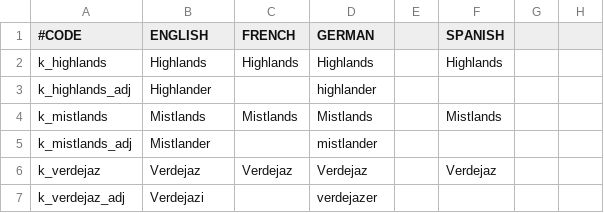
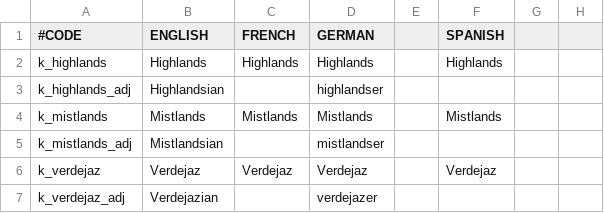
Before and after one commit to gerudoking/TheSealCK2Mod, a CSV file: TheSealMod/localisation/000_Kingdom_names.csv, drawn as a sheet; only a part is shown; the diff names each change by its address in the sheet, - before the commit and + after, or states it on an @@ line.

```diff
--- a/TheSealMod/localisation/000_Kingdom_names.csv
+++ b/TheSealMod/localisation/000_Kingdom_names.csv
-B3 (ENGLISH): Highlander
+B3 (ENGLISH): Highlandsian
-D3 (GERMAN): highlander
+D3 (GERMAN): highlandser
-B5 (ENGLISH): Mistlander
+B5 (ENGLISH): Mistlandsian
-D5 (GERMAN): mistlander
+D5 (GERMAN): mistlandser
-B7 (ENGLISH): Verdejazi
+B7 (ENGLISH): Verdejazian
```
Also changed, not shown: 18 other files.
